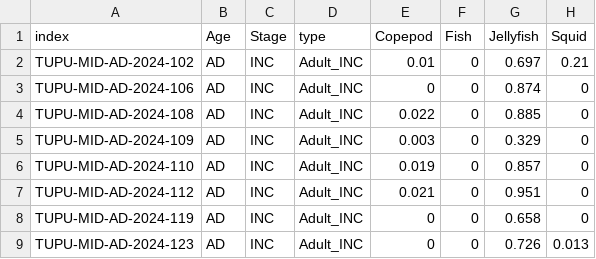
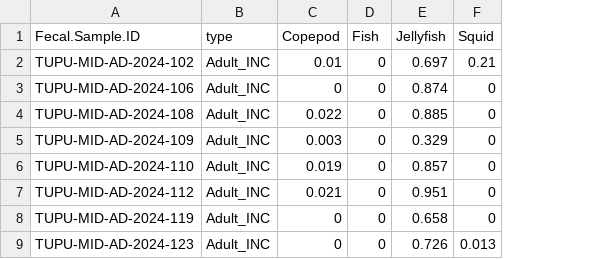
Before and after one commit to KatelynDepot/fDNA-quantifies-seabird-diet, a CSV file: processed_data/TUPU_rra_combined.csv, drawn as a sheet; only a part is shown; the diff names each change by its address in the sheet, - before the commit and + after, or states it on an @@ line.

```diff
--- a/processed_data/TUPU_rra_combined.csv
+++ b/processed_data/TUPU_rra_combined.csv
-column B (Age), rows 2-9: all AD
-column C (Stage), rows 2-9: all INC
-A1: index
+A1: Fecal.Sample.ID
```
Also changed, not shown: processed_data/BLKI_rra_combined.csv, processed_data/BLKI_rra_fish.csv, 22 other files.
